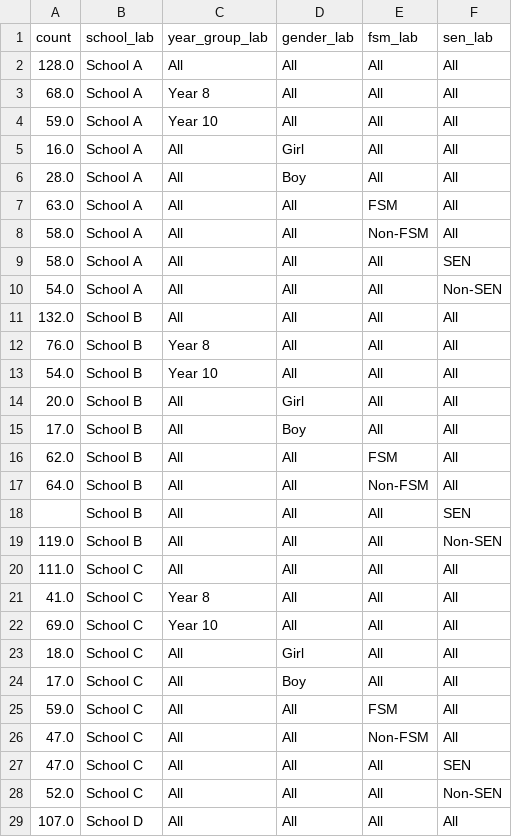
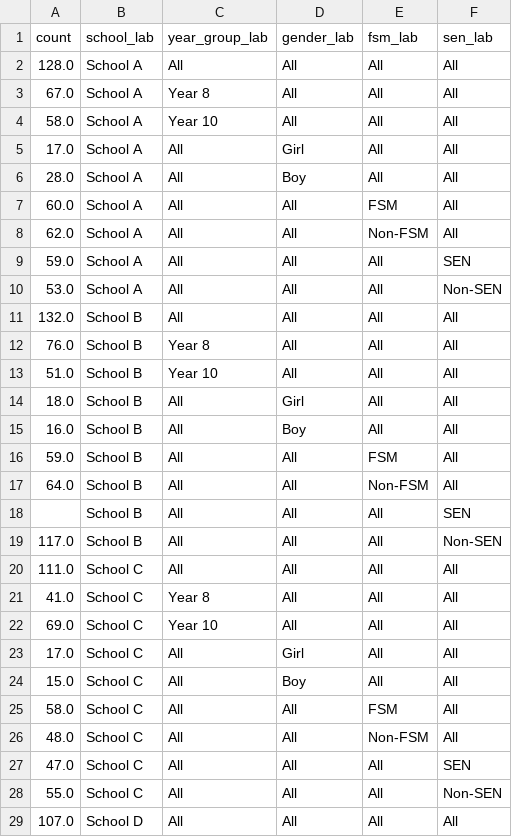
Before and after one commit to kailo-beewell/synthetic_standard_school_dashboards, a CSV file: data/survey_data/overall_counts.csv, drawn as a sheet; only a part is shown; the diff covers the shown part only.

```diff
--- a/data/survey_data/overall_counts.csv
+++ b/data/survey_data/overall_counts.csv
@@ -2,19 +2,19 @@ count,school_lab,year_group_lab,gender_lab,fsm_lab,sen_lab
 128.0,School A,All,All,All,All
-68.0,School A,Year 8,All,All,All
-59.0,School A,Year 10,All,All,All
-16.0,School A,All,Girl,All,All
+67.0,School A,Year 8,All,All,All
+58.0,School A,Year 10,All,All,All
+17.0,School A,All,Girl,All,All
 28.0,School A,All,Boy,All,All
-63.0,School A,All,All,FSM,All
-58.0,School A,All,All,Non-FSM,All
-58.0,School A,All,All,All,SEN
-54.0,School A,All,All,All,Non-SEN
+60.0,School A,All,All,FSM,All
+62.0,School A,All,All,Non-FSM,All
+59.0,School A,All,All,All,SEN
+53.0,School A,All,All,All,Non-SEN
 132.0,School B,All,All,All,All
 76.0,School B,Year 8,All,All,All
-54.0,School B,Year 10,All,All,All
-20.0,School B,All,Girl,All,All
-17.0,School B,All,Boy,All,All
-62.0,School B,All,All,FSM,All
+51.0,School B,Year 10,All,All,All
+18.0,School B,All,Girl,All,All
+16.0,School B,All,Boy,All,All
+59.0,School B,All,All,FSM,All
 64.0,School B,All,All,Non-FSM,All
 ,School B,All,All,All,SEN
-119.0,School B,All,All,All,Non-SEN
+117.0,School B,All,All,All,Non-SEN
 111.0,School C,All,All,All,All
@@ -22,8 +22,8 @@ count,school_lab,year_group_lab,gender_lab,fsm_lab,sen_lab
 69.0,School C,Year 10,All,All,All
-18.0,School C,All,Girl,All,All
-17.0,School C,All,Boy,All,All
-59.0,School C,All,All,FSM,All
-47.0,School C,All,All,Non-FSM,All
+17.0,School C,All,Girl,All,All
+15.0,School C,All,Boy,All,All
+58.0,School C,All,All,FSM,All
+48.0,School C,All,All,Non-FSM,All
 47.0,School C,All,All,All,SEN
-52.0,School C,All,All,All,Non-SEN
+55.0,School C,All,All,All,Non-SEN
 107.0,School D,All,All,All,All
```
Also changed, not shown: 22 edited cells elsewhere in this file, data/survey_data/aggregate_demographic.csv, data/survey_data/aggregate_scores.csv, 10 other files.
